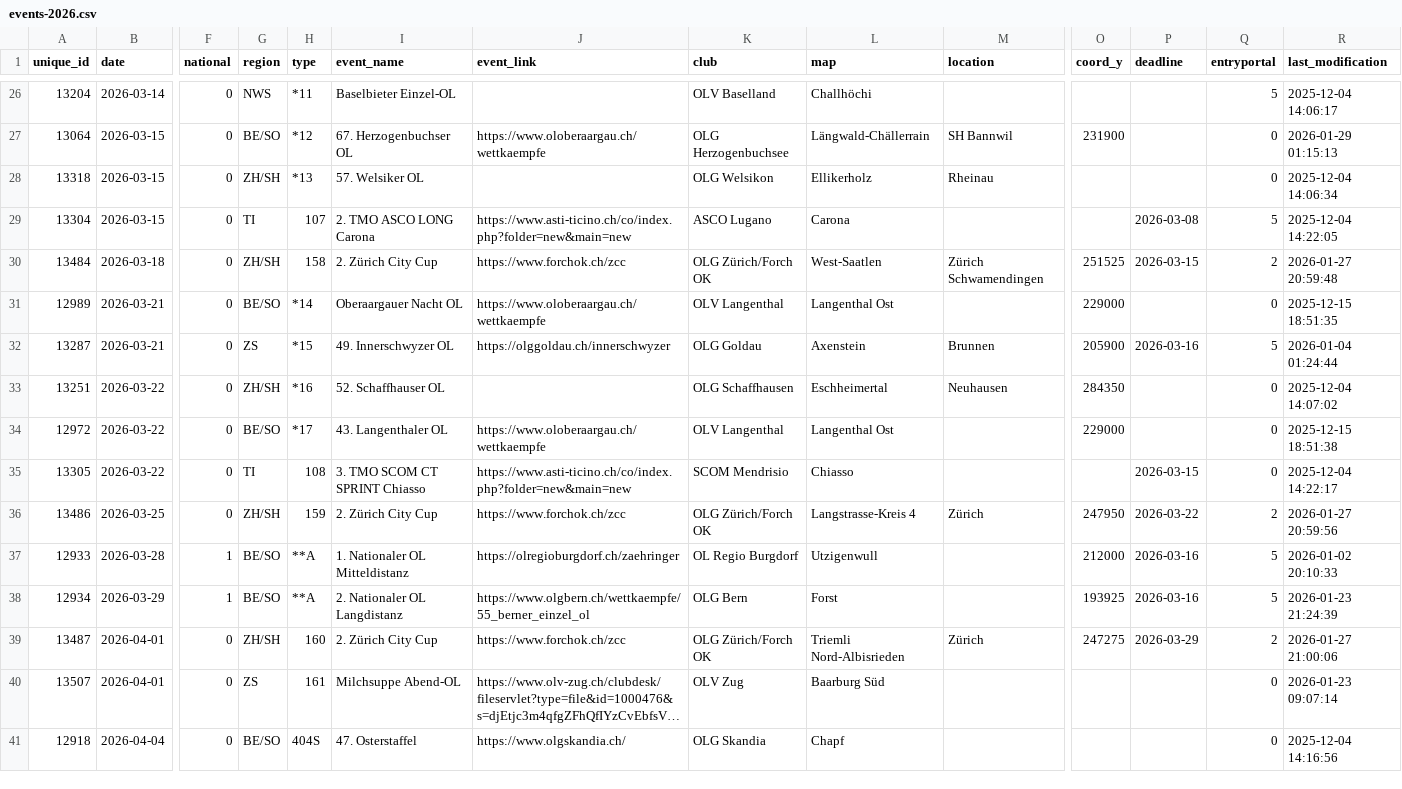
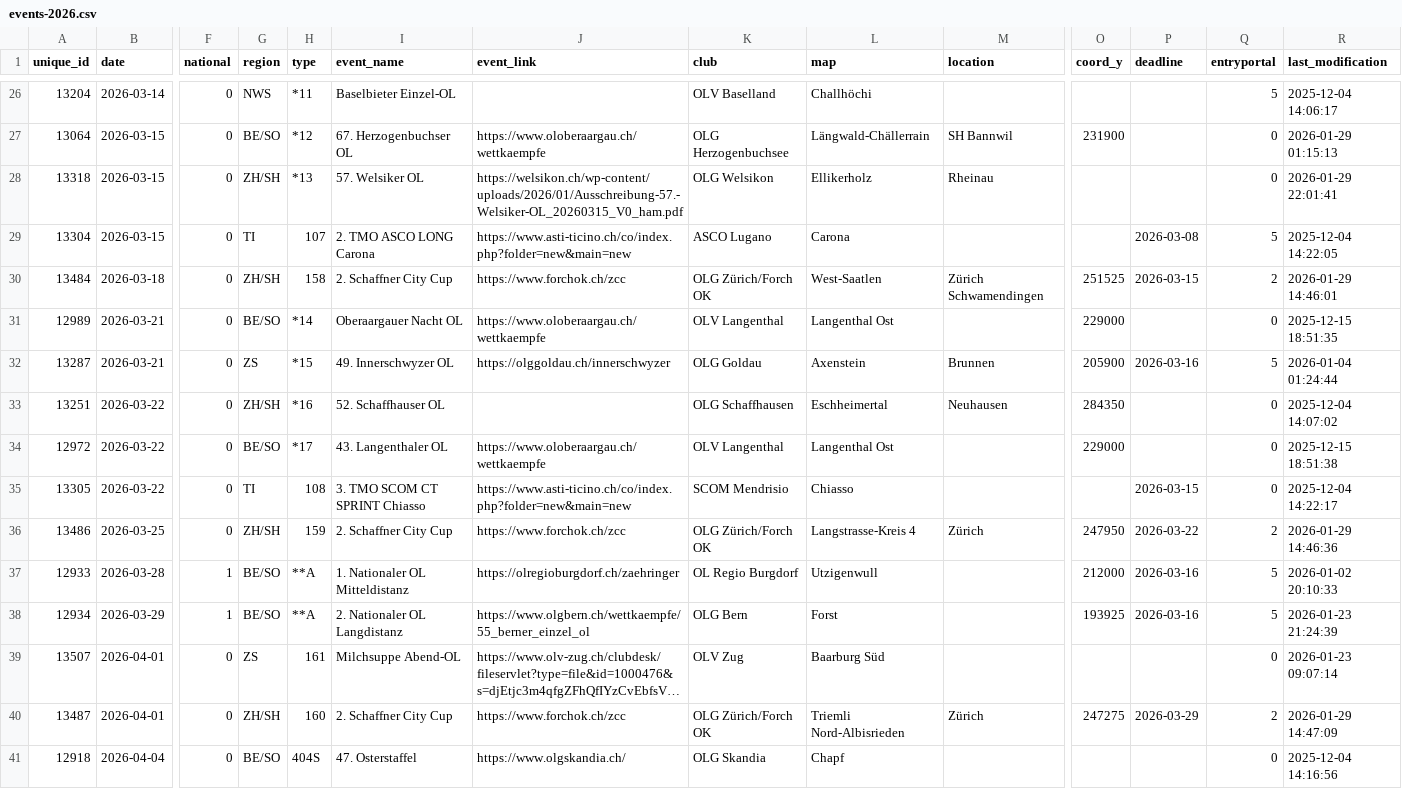
Before and after one commit to fabianHueni/swiss-orienteering-events, a CSV file: public/data/events-2026.csv, drawn as a sheet; only a part is shown, gaps mark what is left out; long unchanged cells end in …; removed rows and columns are numbered as before the commit, all else as after; rows hold the shown columns only; the diff names each change by its address in the sheet, - before the commit and + after, or states it on an @@ line.

```diff
--- a/public/data/events-2026.csv
+++ b/public/data/events-2026.csv
-J28 (event_link): (empty)
+J28 (event_link): https://welsikon.ch/wp-content/uploads/2026/01/Ausschreibung-57.-Welsiker-OL_20260315_V0_ham.pdf
-R28 (last_modification): 2025-12-04 14:06:34
+R28 (last_modification): 2026-01-29 22:01:41
-I30 (event_name): 2. Zürich City Cup
+I30 (event_name): 2. Schaffner City Cup
-R30 (last_modification): 2026-01-27 20:59:48
+R30 (last_modification): 2026-01-29 14:46:01
-I36 (event_name): 2. Zürich City Cup
+I36 (event_name): 2. Schaffner City Cup
-R36 (last_modification): 2026-01-27 20:59:56
+R36 (last_modification): 2026-01-29 14:46:36
-row 39: 13487 | 2026-04-01 | 0 | ZH/SH | 160 | 2. Zürich City Cup | https://www.forchok.ch/zcc | OLG Zürich/Forch OK | Triemli Nord-Albisrieden | Zürich | 247275 | 2026-03-29 | 2 | 2026-01-27 21:00:06
+row 40: 13487 | 2026-04-01 | 0 | ZH/SH | 160 | 2. Schaffner City Cup | https://www.forchok.ch/zcc | OLG Zürich/Forch OK | Triemli Nord-Albisrieden | Zürich | 247275 | 2026-03-29 | 2 | 2026-01-29 14:47:09
```
